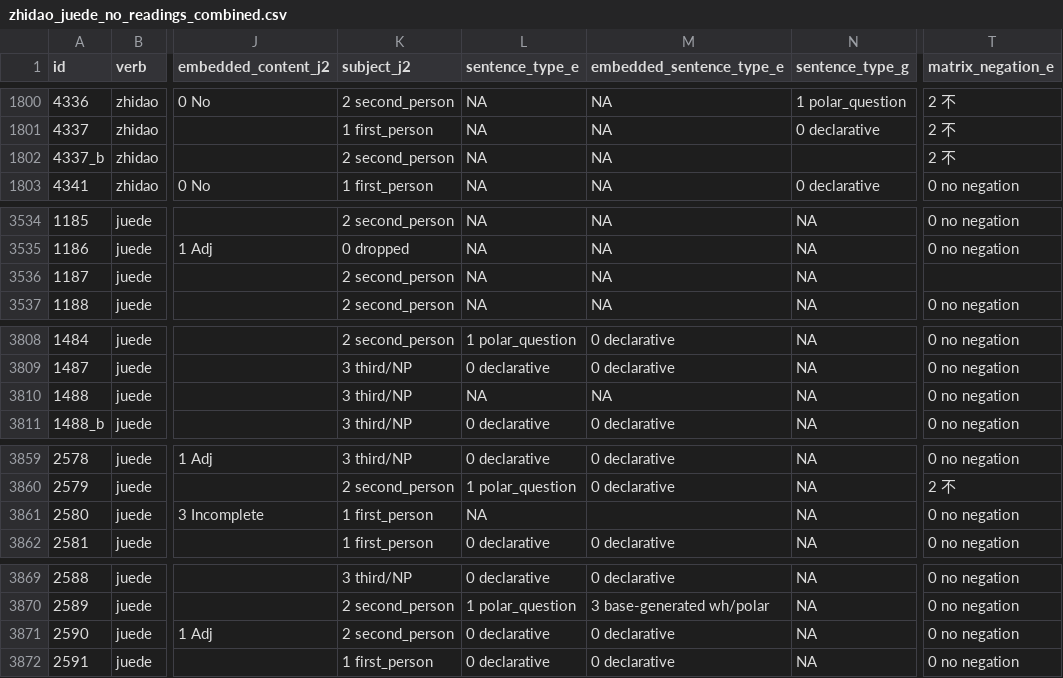
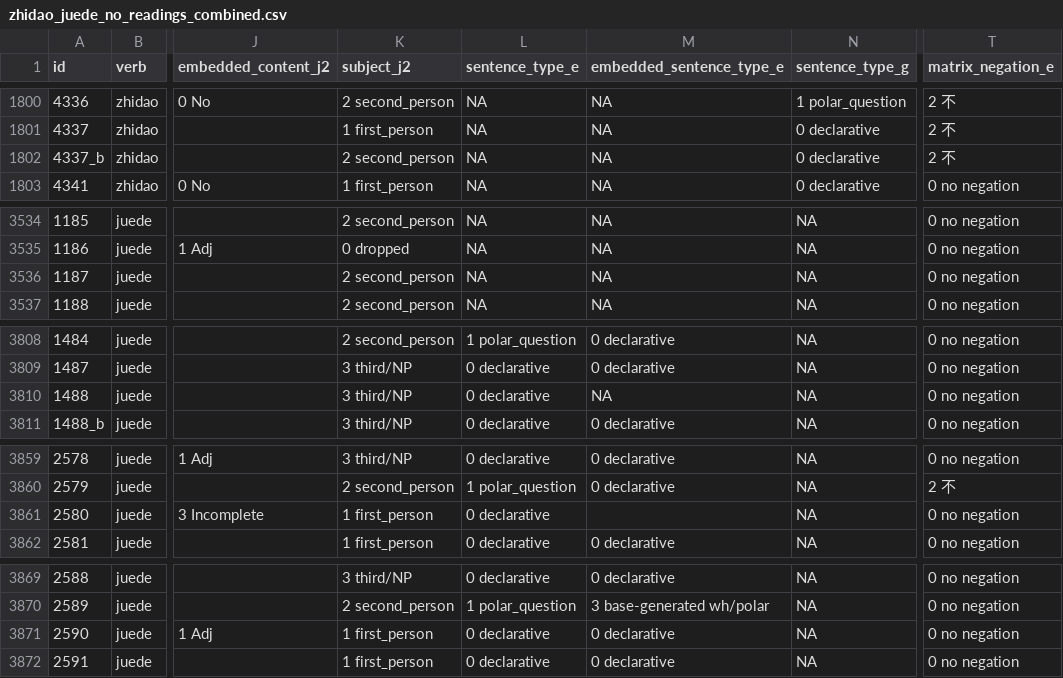
Before and after one commit to pennydy/yiwei, a CSV file: data/childes/zhidao_juede_no_readings_combined.csv, drawn as a sheet; only a part is shown, gaps mark what is left out; the diff covers the shown part only; the diff names each change by its address in the sheet, - before the commit and + after, or states it on an @@ line.

```diff
--- a/data/childes/zhidao_juede_no_readings_combined.csv
+++ b/data/childes/zhidao_juede_no_readings_combined.csv
-N1802 (sentence_type_g): (empty)
+N1802 (sentence_type_g): 0 declarative
-T3536 (matrix_negation_e): (empty)
+T3536 (matrix_negation_e): 0 no negation
-L3810 (sentence_type_e): NA
+L3810 (sentence_type_e): 0 declarative
-L3861 (sentence_type_e): NA
+L3861 (sentence_type_e): 0 declarative
-K3871 (subject_j2): 2 second_person
+K3871 (subject_j2): 1 first_person
```
Also changed, not shown: 58 edited cells elsewhere in this file, 3 other files.
